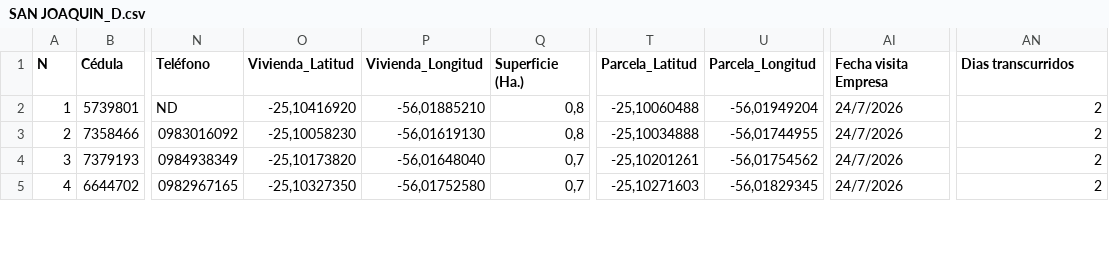
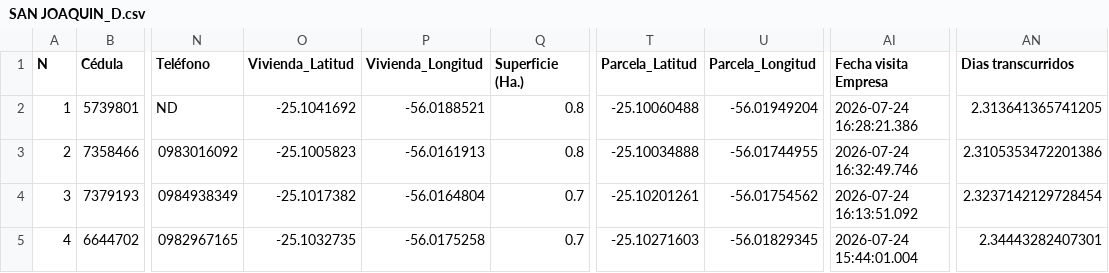
Before and after one commit to basedatossig01-cpu/Proeza-mapas, a CSV file: SAN JOAQUIN_D.csv, drawn as a sheet; only a part is shown, gaps mark what is left out; the diff covers the shown part only; the diff names each change by its address in the sheet, - before the commit and + after, or states it on an @@ line.

```diff
--- a/SAN JOAQUIN_D.csv
+++ b/SAN JOAQUIN_D.csv
-O2 (Vivienda_Latitud): -25,10416920
+O2 (Vivienda_Latitud): -25.1041692
-P2 (Vivienda_Longitud): -56,01885210
+P2 (Vivienda_Longitud): -56.0188521
-Q2:Q3 (Superficie (Ha.)): 0,8
+Q2:Q3 (Superficie (Ha.)): 0.8
-T2 (Parcela_Latitud): -25,10060488
+T2 (Parcela_Latitud): -25.10060488
-U2 (Parcela_Longitud): -56,01949204
+U2 (Parcela_Longitud): -56.01949204
-AI2 (Fecha visita Empresa): 24/7/2026
+AI2 (Fecha visita Empresa): 2026-07-24 16:28:21.386
-AN2 (Dias transcurridos): 2
+AN2 (Dias transcurridos): 2.313641365741205
-O3 (Vivienda_Latitud): -25,10058230
+O3 (Vivienda_Latitud): -25.1005823
-P3 (Vivienda_Longitud): -56,01619130
+P3 (Vivienda_Longitud): -56.0161913
-T3 (Parcela_Latitud): -25,10034888
+T3 (Parcela_Latitud): -25.10034888
-U3 (Parcela_Longitud): -56,01744955
+U3 (Parcela_Longitud): -56.01744955
-AI3 (Fecha visita Empresa): 24/7/2026
+AI3 (Fecha visita Empresa): 2026-07-24 16:32:49.746
-AN3 (Dias transcurridos): 2
+AN3 (Dias transcurridos): 2.3105353472201386
-O4 (Vivienda_Latitud): -25,10173820
+O4 (Vivienda_Latitud): -25.1017382
-P4 (Vivienda_Longitud): -56,01648040
+P4 (Vivienda_Longitud): -56.0164804
-Q4:Q5 (Superficie (Ha.)): 0,7
+Q4:Q5 (Superficie (Ha.)): 0.7
-T4 (Parcela_Latitud): -25,10201261
+T4 (Parcela_Latitud): -25.10201261
-U4 (Parcela_Longitud): -56,01754562
+U4 (Parcela_Longitud): -56.01754562
-AI4 (Fecha visita Empresa): 24/7/2026
+AI4 (Fecha visita Empresa): 2026-07-24 16:13:51.092
-AN4 (Dias transcurridos): 2
+AN4 (Dias transcurridos): 2.3237142129728454
-O5 (Vivienda_Latitud): -25,10327350
+O5 (Vivienda_Latitud): -25.1032735
-P5 (Vivienda_Longitud): -56,01752580
+P5 (Vivienda_Longitud): -56.0175258
-T5 (Parcela_Latitud): -25,10271603
+T5 (Parcela_Latitud): -25.10271603
-U5 (Parcela_Longitud): -56,01829345
+U5 (Parcela_Longitud): -56.01829345
-AI5 (Fecha visita Empresa): 24/7/2026
+AI5 (Fecha visita Empresa): 2026-07-24 15:44:01.004
-AN5 (Dias transcurridos): 2
+AN5 (Dias transcurridos): 2.34443282407301
```
Also changed, not shown: 154 edited cells elsewhere in this file, ABAI_B.csv, CARAYAO_D.csv, 12 other files.
